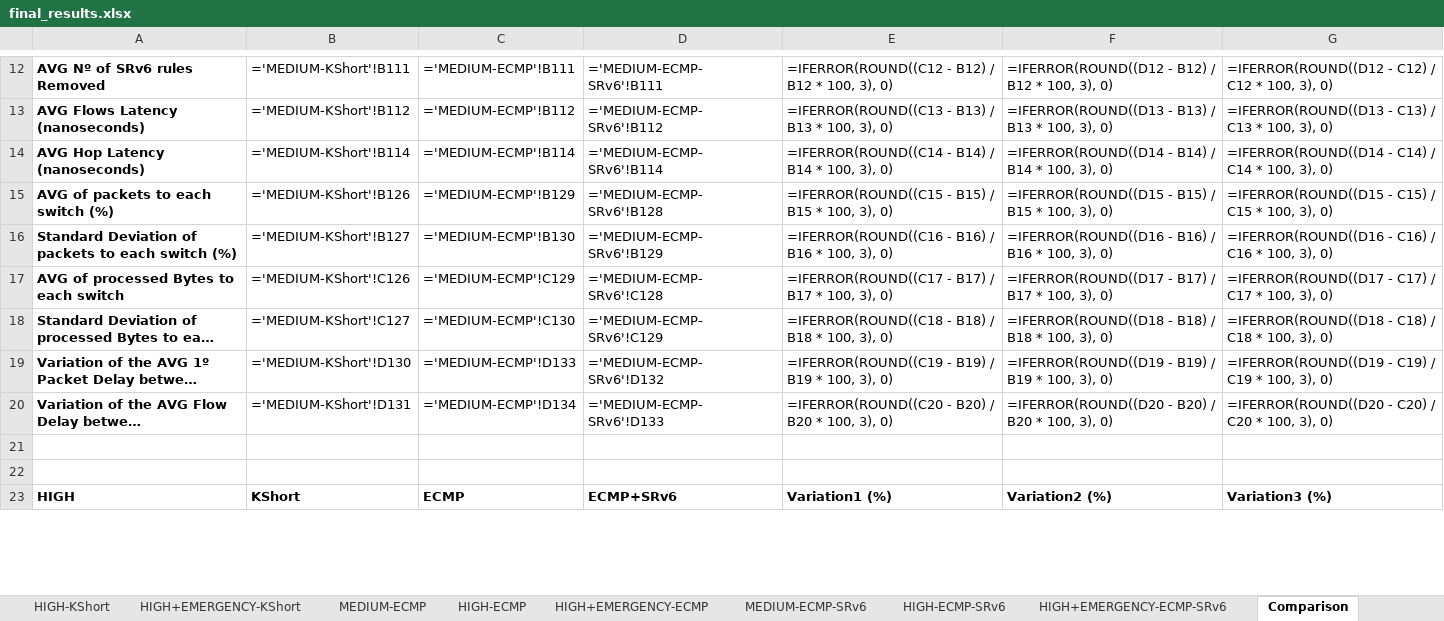
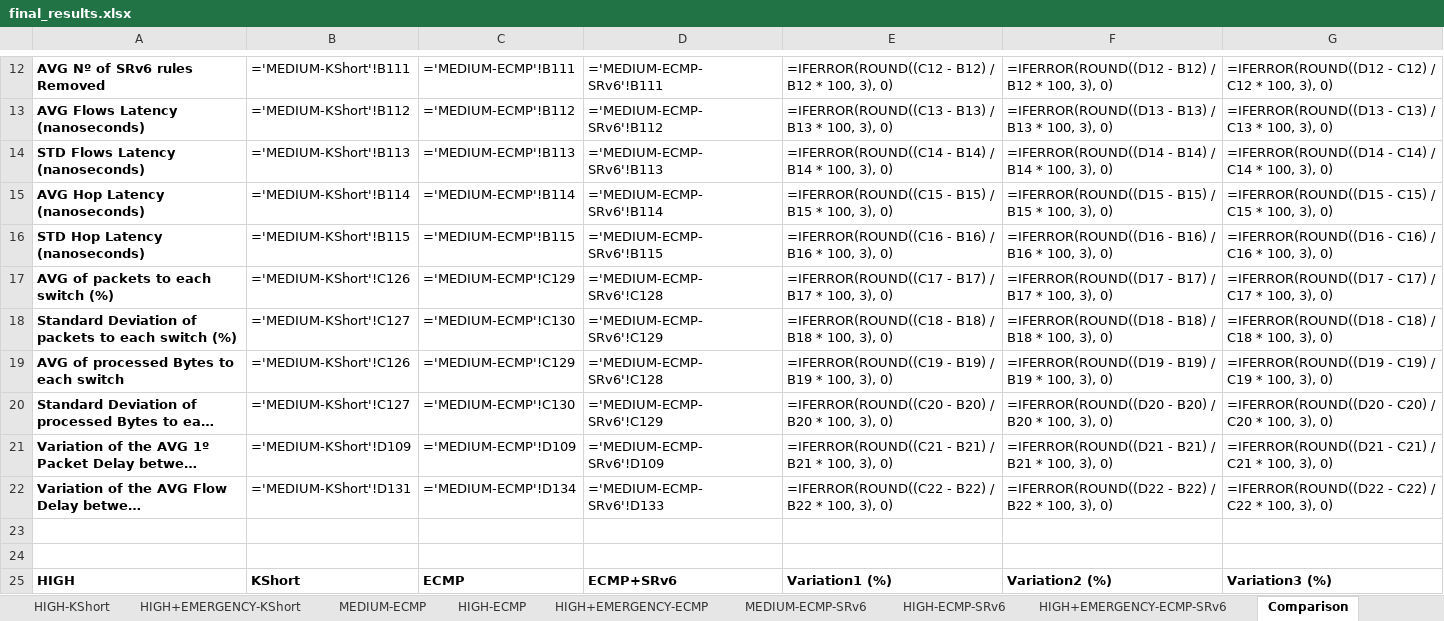
Before and after one commit to davidcc73/p4-srv6-INT, an Excel workbook: INT/results/final_results.xlsx, sheet Comparison, drawn as a sheet; only a part is shown, gaps mark what is left out; long unchanged cells end in …; values as stored, in another font and other column widths than the file's, no borders; formulas without a stored value are shown as written; addresses are those after the commit; the diff covers the shown part only; the diff names each change by its address in the sheet, - before the commit and + after, or states it on an @@ line.

Commit message:
STD FLOW/HOP latency added to comparasions

```diff
--- a/INT/results/final_results.xlsx (sheet Comparison)
+++ b/INT/results/final_results.xlsx (sheet Comparison)
+row 14: STD Flows Latency (nanoseconds) | ='MEDIUM-KShort'!B113 | ='MEDIUM-ECMP'!B113 | ='MEDIUM-ECMP-SRv6'!B113 | =IFERROR(ROUND((C14 - B14) / B14 * 100, 3), 0) | =IFERROR(ROUND((D14 - B14) / B14 * 100, 3), 0) | =IFERROR(ROUND((D14 - C14) / C14 * 100, 3), 0)
-E15: =IFERROR(ROUND((C14 - B14) / B14 * 100,…
+E15: =IFERROR(ROUND((C15 - B15) / B15 * 100,…
-F15: =IFERROR(ROUND((D14 - B14) / B14 * 100,…
+F15: =IFERROR(ROUND((D15 - B15) / B15 * 100,…
-G15: =IFERROR(ROUND((D14 - C14) / C14 * 100,…
+G15: =IFERROR(ROUND((D15 - C15) / C15 * 100,…
+row 16: STD Hop Latency (nanoseconds) | ='MEDIUM-KShort'!B115 | ='MEDIUM-ECMP'!B115 | ='MEDIUM-ECMP-SRv6'!B115 | =IFERROR(ROUND((C16 - B16) / B16 * 100, 3), 0) | =IFERROR(ROUND((D16 - B16) / B16 * 100, 3), 0) | =IFERROR(ROUND((D16 - C16) / C16 * 100, 3), 0)
-B17: ='MEDIUM-KShort'!B126
+B17: ='MEDIUM-KShort'!C126
-C17: ='MEDIUM-ECMP'!B129
+C17: ='MEDIUM-ECMP'!C129
-D17: ='MEDIUM-ECMP-SRv6'!B128
+D17: ='MEDIUM-ECMP-SRv6'!C128
-E17: =IFERROR(ROUND((C15 - B15) / B15 * 100,…
+E17: =IFERROR(ROUND((C17 - B17) / B17 * 100,…
-F17: =IFERROR(ROUND((D15 - B15) / B15 * 100,…
+F17: =IFERROR(ROUND((D17 - B17) / B17 * 100,…
-G17: =IFERROR(ROUND((D15 - C15) / C15 * 100,…
+G17: =IFERROR(ROUND((D17 - C17) / C17 * 100,…
-B18: ='MEDIUM-KShort'!B127
+B18: ='MEDIUM-KShort'!C127
-C18: ='MEDIUM-ECMP'!B130
+C18: ='MEDIUM-ECMP'!C130
-D18: ='MEDIUM-ECMP-SRv6'!B129
+D18: ='MEDIUM-ECMP-SRv6'!C129
-E18: =IFERROR(ROUND((C16 - B16) / B16 * 100,…
+E18: =IFERROR(ROUND((C18 - B18) / B18 * 100,…
-F18: =IFERROR(ROUND((D16 - B16) / B16 * 100,…
+F18: =IFERROR(ROUND((D18 - B18) / B18 * 100,…
-G18: =IFERROR(ROUND((D16 - C16) / C16 * 100,…
+G18: =IFERROR(ROUND((D18 - C18) / C18 * 100,…
-E19: =IFERROR(ROUND((C17 - B17) / B17 * 100,…
+E19: =IFERROR(ROUND((C19 - B19) / B19 * 100,…
-F19: =IFERROR(ROUND((D17 - B17) / B17 * 100,…
+F19: =IFERROR(ROUND((D19 - B19) / B19 * 100,…
-G19: =IFERROR(ROUND((D17 - C17) / C17 * 100,…
+G19: =IFERROR(ROUND((D19 - C19) / C19 * 100,…
-E20: =IFERROR(ROUND((C18 - B18) / B18 * 100,…
+E20: =IFERROR(ROUND((C20 - B20) / B20 * 100,…
-F20: =IFERROR(ROUND((D18 - B18) / B18 * 100,…
+F20: =IFERROR(ROUND((D20 - B20) / B20 * 100,…
-G20: =IFERROR(ROUND((D18 - C18) / C18 * 100,…
+G20: =IFERROR(ROUND((D20 - C20) / C20 * 100,…
-B21: ='MEDIUM-KShort'!D130
+B21: ='MEDIUM-KShort'!D109
-C21: ='MEDIUM-ECMP'!D133
+C21: ='MEDIUM-ECMP'!D109
-D21: ='MEDIUM-ECMP-SRv6'!D132
+D21: ='MEDIUM-ECMP-SRv6'!D109
-E21: =IFERROR(ROUND((C19 - B19) / B19 * 100,…
+E21: =IFERROR(ROUND((C21 - B21) / B21 * 100,…
-F21: =IFERROR(ROUND((D19 - B19) / B19 * 100,…
+F21: =IFERROR(ROUND((D21 - B21) / B21 * 100,…
-G21: =IFERROR(ROUND((D19 - C19) / C19 * 100,…
+G21: =IFERROR(ROUND((D21 - C21) / C21 * 100,…
-E22: =IFERROR(ROUND((C20 - B20) / B20 * 100,…
+E22: =IFERROR(ROUND((C22 - B22) / B22 * 100,…
-F22: =IFERROR(ROUND((D20 - B20) / B20 * 100,…
+F22: =IFERROR(ROUND((D22 - B22) / B22 * 100,…
-G22: =IFERROR(ROUND((D20 - C20) / C20 * 100,…
+G22: =IFERROR(ROUND((D22 - C22) / C22 * 100,…
```
Also changed, not shown: 4 added rows and 102 edited cells elsewhere in this sheet, 1 other file.
